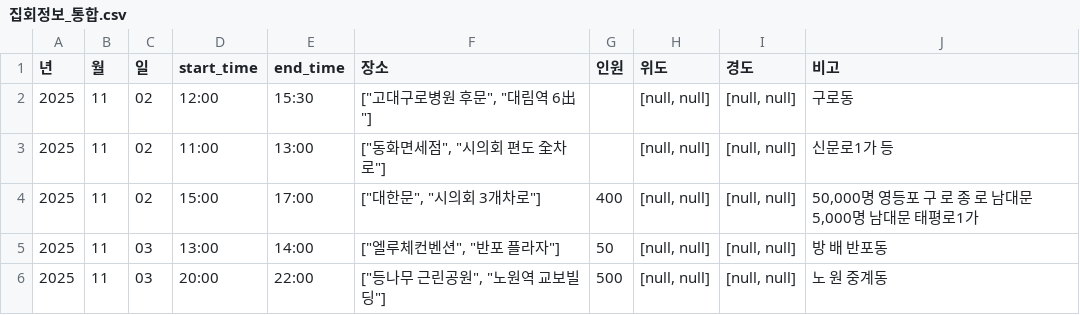
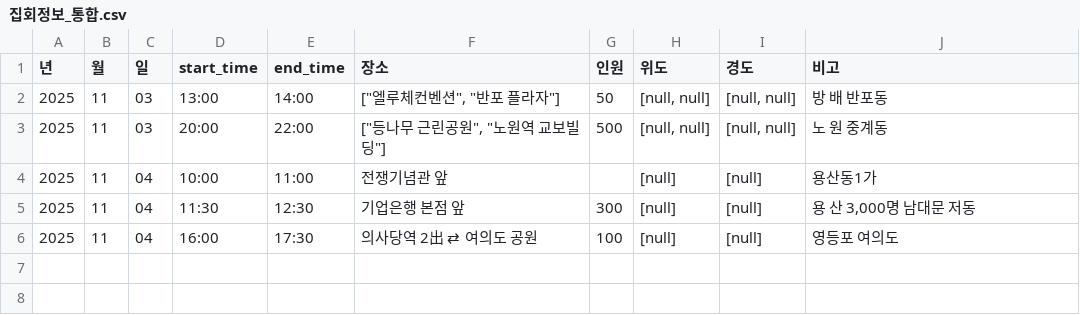
Before and after one commit to MinhaKim02/protest-crawling-database, a CSV file: data/집회정보_통합.csv, drawn as a sheet; removed rows and columns are numbered as before the commit, all else as after; the diff names each change by its address in the sheet, - before the commit and + after, or states it on an @@ line.

```diff
--- a/data/집회정보_통합.csv
+++ b/data/집회정보_통합.csv
-row 2: 2025 | 11 | 02 | 12:00 | 15:30 | ["고대구로병원 후문", "대림역 6出"] |  | [null, null] | [null, null] | 구로동
-row 3: 2025 | 11 | 02 | 11:00 | 13:00 | ["동화면세점", "시의회 편도 全차로"] |  | [null, null] | [null, null] | 신문로1가 등
-row 4: 2025 | 11 | 02 | 15:00 | 17:00 | ["대한문", "시의회 3개차로"] | 400 | [null, null] | [null, null] | 50,000명 영등포 구 로 종 로 남대문 5,000명 남대문 태평로1가
+row 4: 2025 | 11 | 04 | 10:00 | 11:00 | 전쟁기념관 앞 |  | [null] | [null] | 용산동1가
+row 5: 2025 | 11 | 04 | 11:30 | 12:30 | 기업은행 본점 앞 | 300 | [null] | [null] | 용 산 3,000명 남대문 저동
+row 6: 2025 | 11 | 04 | 16:00 | 17:30 | 의사당역 2出 ⇄ 여의도 공원 | 100 | [null] | [null] | 영등포 여의도
```
Also changed, not shown: data/집회정보_통합_종로.csv.
